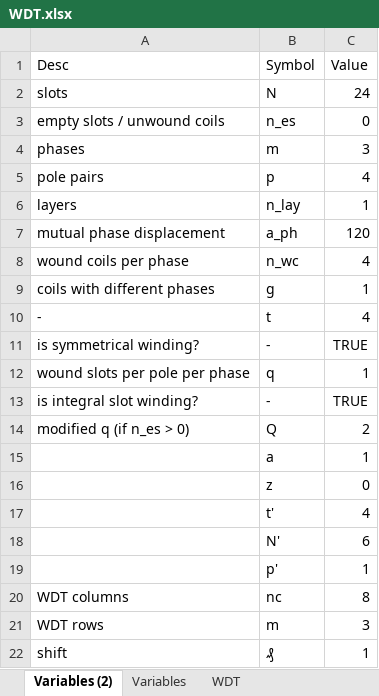
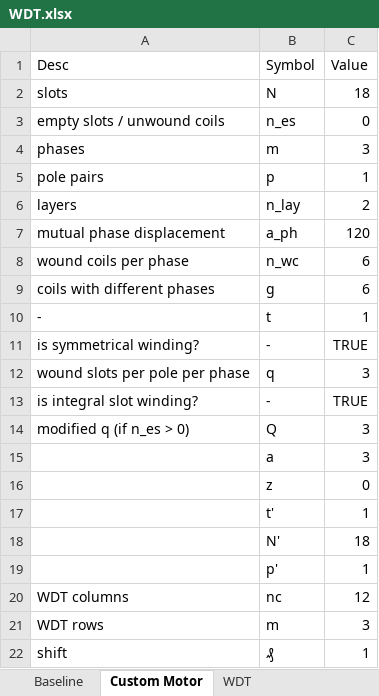
Before and after one commit to MichaelThamm/masters-thesis, an Excel workbook: SupportingDocs/Calculators/WDT.xlsx, sheet Custom Motor, drawn as a sheet; values as stored, in another font and other column widths than the file's, no borders; the diff names each change by its address in the sheet, - before the commit and + after, or states it on an @@ line.

```diff
--- a/SupportingDocs/Calculators/WDT.xlsx (sheet Custom Motor)
+++ b/SupportingDocs/Calculators/WDT.xlsx (sheet Custom Motor)
-sheet tab: Variables (2)
+sheet tab: Custom Motor
-sheet tab: Variables
+sheet tab: Baseline
@@ sheet tab order changed: Baseline | Custom Motor | WDT @@
-C2 (Value): 24
+C2 (Value): 18
-C5 (Value): 4
+C5 (Value): 1
-C6 (Value): 1
+C6 (Value): 2
-C8 (Value): 4
+C8 (Value): 6
-C9 (Value): 1
+C9 (Value): 6
-C10 (Value): 4
+C10 (Value): 1
-C12 (Value): 1
+C12 (Value): 3
-C14 (Value): 2
+C14 (Value): 3
-C15 (Value): 1
+C15 (Value): 3
-C17 (Value): 4
+C17 (Value): 1
-C18 (Value): 6
+C18 (Value): 18
-C20 (Value): 8
+C20 (Value): 12
```
Also changed, not shown: sheet WDT, 20 other files.
